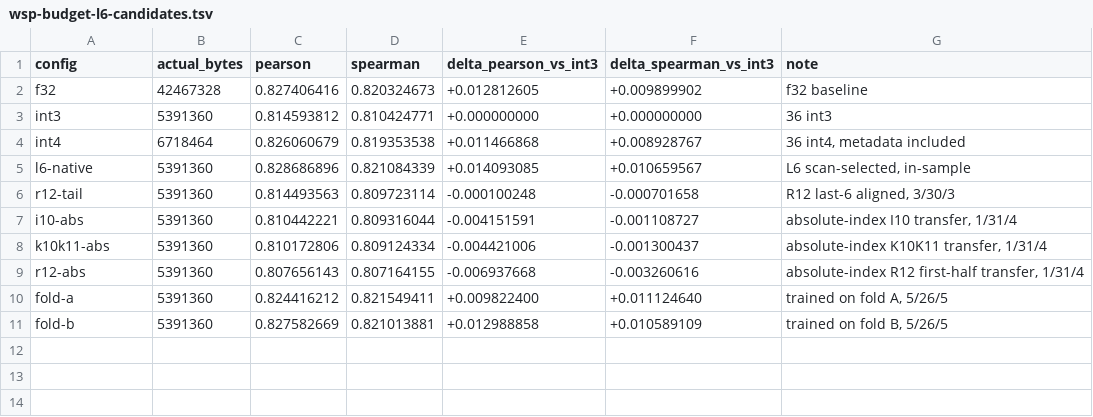
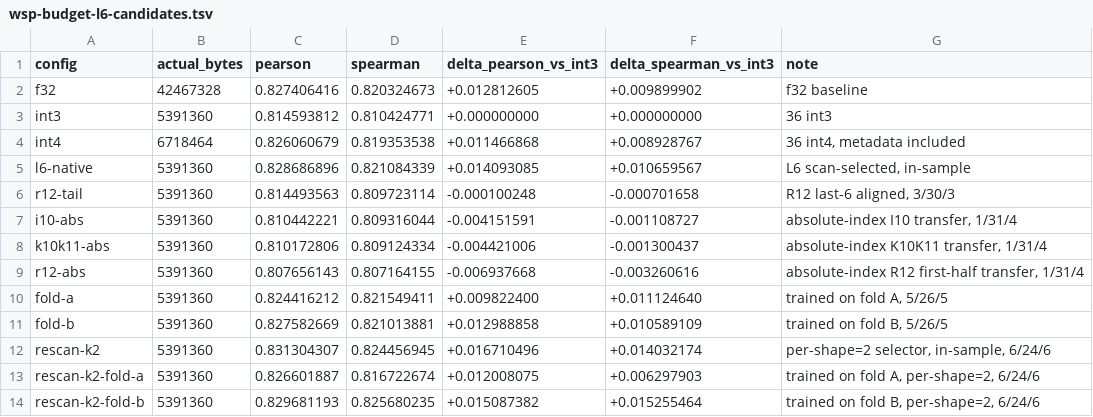
Before and after one commit to bfxh/trit, a TSV file: docs/research/data/wsp-budget-l6-candidates.tsv, drawn as a sheet; the diff names each change by its address in the sheet, - before the commit and + after, or states it on an @@ line.

```diff
--- a/docs/research/data/wsp-budget-l6-candidates.tsv
+++ b/docs/research/data/wsp-budget-l6-candidates.tsv
+row 12: rescan-k2 | 5391360 | 0.831304307 | 0.824456945 | +0.016710496 | +0.014032174 | per-shape=2 selector, in-sample, 6/24/6
+row 13: rescan-k2-fold-a | 5391360 | 0.826601887 | 0.816722674 | +0.012008075 | +0.006297903 | trained on fold A, per-shape=2, 6/24/6
+row 14: rescan-k2-fold-b | 5391360 | 0.829681193 | 0.825680235 | +0.015087382 | +0.015255464 | trained on fold B, per-shape=2, 6/24/6
```
Also changed, not shown: docs/research/data/wsp-budget-l6-bootstrap.tsv, 7 other files.
